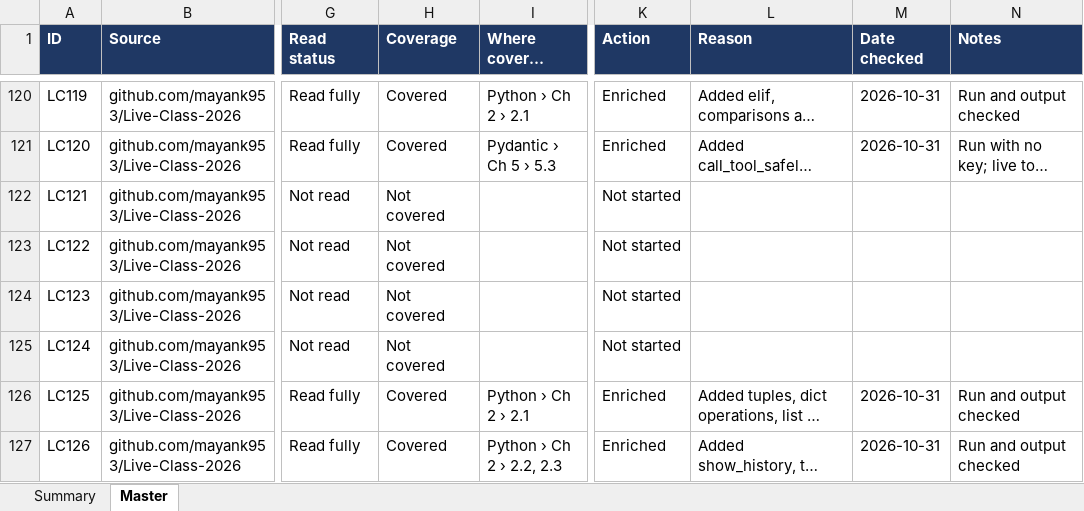
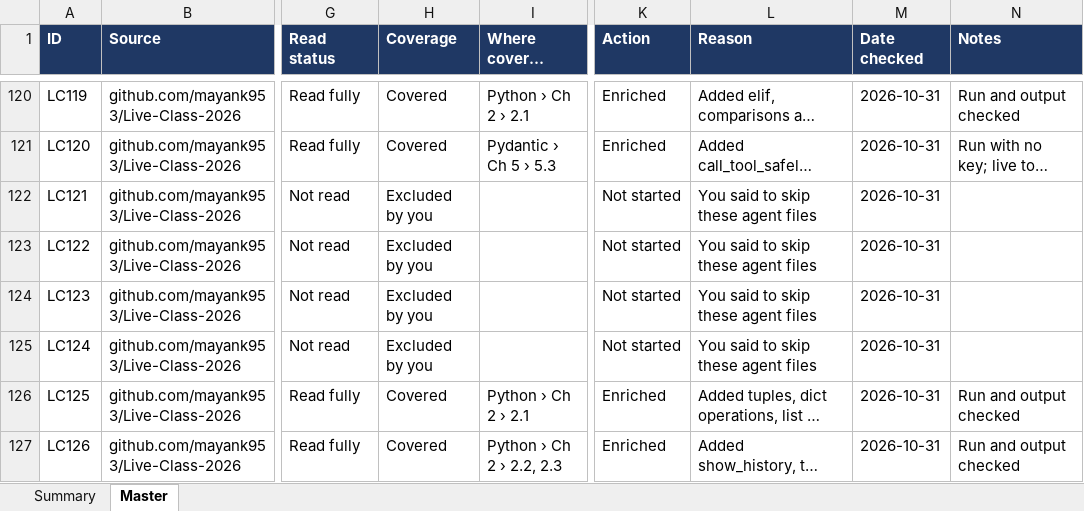
Before and after one commit to kiaanwankhede/MyNotes, an Excel workbook: master/master.xlsx, sheet Master, drawn as a sheet; only a part is shown, gaps mark what is left out; long unchanged cells end in …; values as stored, in another font and other column widths than the file's, no borders; charts and pictures not drawn; the diff names each change by its address in the sheet, - before the commit and + after, or states it on an @@ line.

```diff
--- a/master/master.xlsx (sheet Master)
+++ b/master/master.xlsx (sheet Master)
-H122:H125 (Coverage): Not covered
+H122:H125 (Coverage): Excluded by you
-L122:L125 (Reason): (empty)
+L122:L125 (Reason): You said to skip these agent files
-M122:M125 (Date checked): (empty)
+M122:M125 (Date checked): 2026-10-31
```
Also changed, not shown: sheet Summary.
